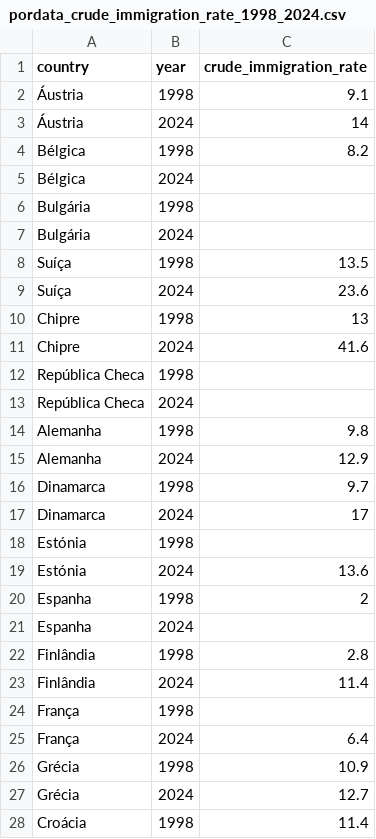
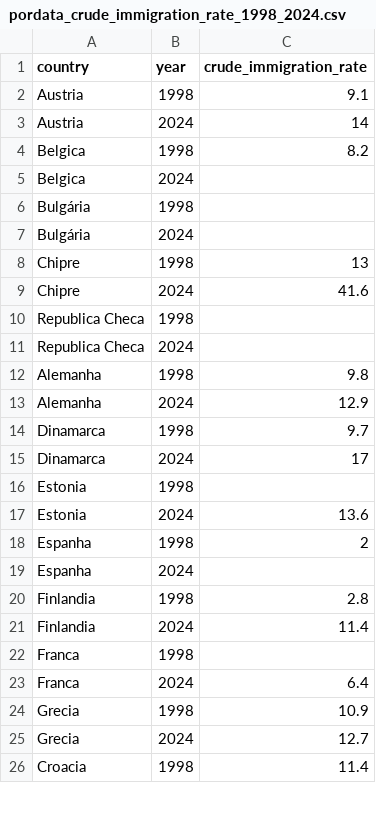
Before and after one commit to equipe-tratadados/estagio-prepara-portugal, a CSV file: data/2-clean/pordata/pordata_crude_immigration_rate_1998_2024.csv, drawn as a sheet; only a part is shown; the diff covers the shown part only.

Commit message:
Limpeza: DP004.1
upload arquivo harmoizado: pordata_crude_immigration_rate_1998_2024

```diff
--- a/data/2-clean/pordata/pordata_crude_immigration_rate_1998_2024.csv
+++ b/data/2-clean/pordata/pordata_crude_immigration_rate_1998_2024.csv
@@ -1,14 +1,12 @@
 country;year;crude_immigration_rate
-Áustria;1998;9.1
-Áustria;2024;14
-Bélgica;1998;8.2
-Bélgica;2024;
+Austria ;1998;9.1
+Austria ;2024;14
+Belgica;1998;8.2
+Belgica;2024;
 Bulgária;1998;
 Bulgária;2024;
-Suíça;1998;13.5
-Suíça;2024;23.6
 Chipre;1998;13
 Chipre;2024;41.6
-República Checa;1998;
-República Checa;2024;
+Republica Checa ;1998;
+Republica Checa ;2024;
 Alemanha;1998;9.8
@@ -17,12 +15,12 @@ Dinamarca;1998;9.7
 Dinamarca;2024;17
-Estónia;1998;
-Estónia;2024;13.6
+Estonia;1998;
+Estonia;2024;13.6
 Espanha;1998;2
 Espanha;2024;
-Finlândia;1998;2.8
-Finlândia;2024;11.4
-França;1998;
-França;2024;6.4
-Grécia;1998;10.9
-Grécia;2024;12.7
-Croácia;1998;11.4
+Finlandia ;1998;2.8
+Finlandia ;2024;11.4
+Franca;1998;
+Franca;2024;6.4
+Grecia;1998;10.9
+Grecia;2024;12.7
+Croacia;1998;11.4
```
Also changed, not shown: 8 removed rows and 19 edited cells elsewhere in this file.
